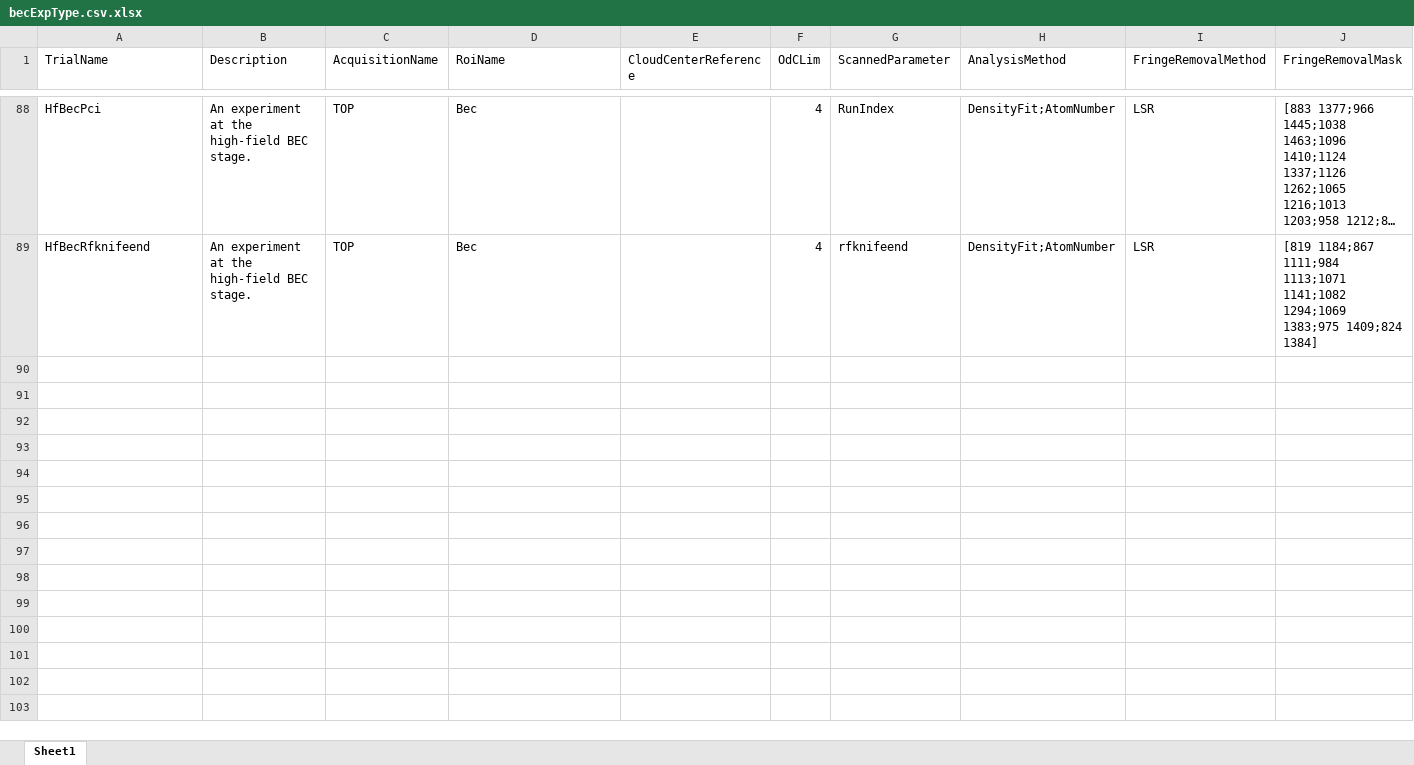
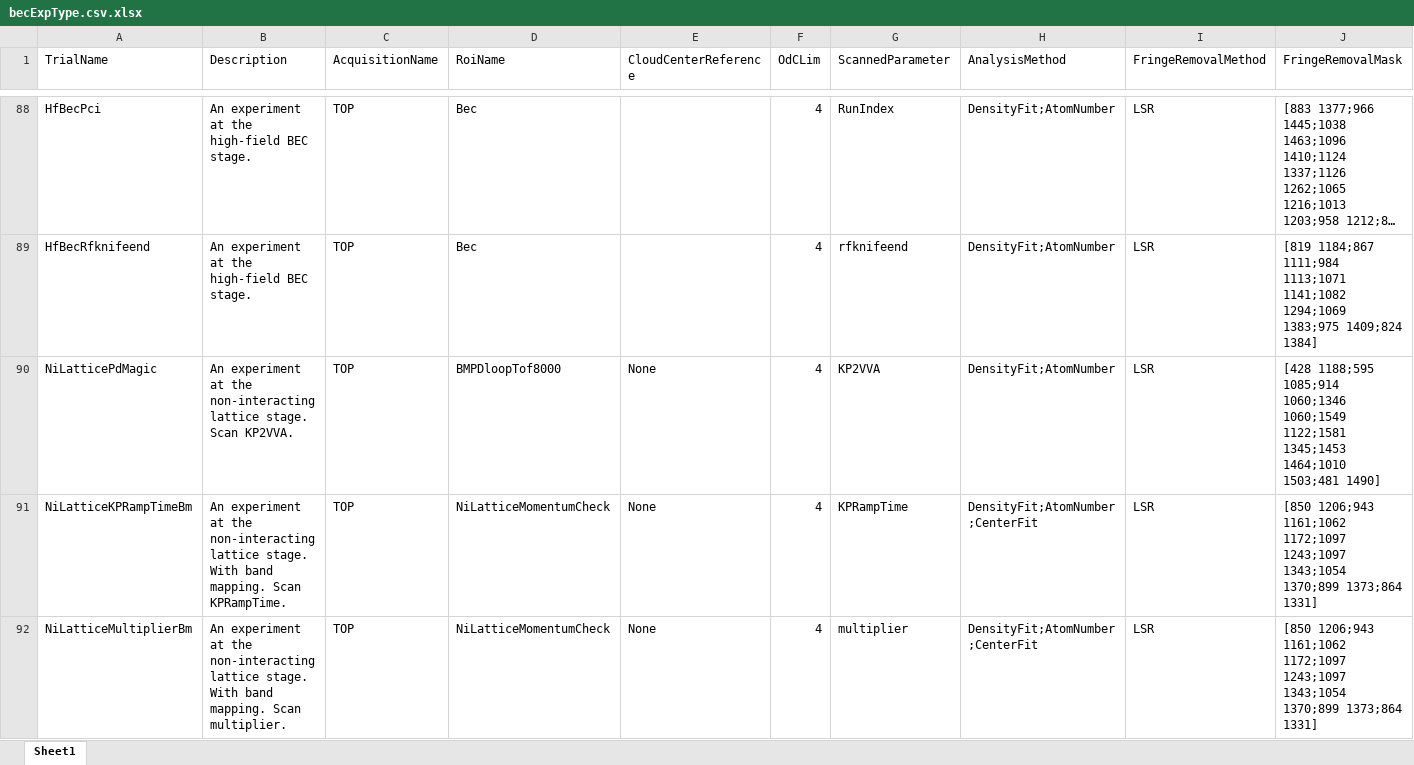
Before and after one commit to weldlabucsb/MMUser, an Excel workbook: config/becExpConfig/becExpType.csv.xlsx, sheet Sheet1, drawn as a sheet; only a part is shown, gaps mark what is left out; long unchanged cells end in …; values as stored, in another font and other column widths than the file's, no borders; rows hold the shown columns only; the diff covers the shown part only; the diff names each change by its address in the sheet, - before the commit and + after, or states it on an @@ line.

```diff
--- a/config/becExpConfig/becExpType.csv.xlsx (sheet Sheet1)
+++ b/config/becExpConfig/becExpType.csv.xlsx (sheet Sheet1)
+row 90: NiLatticePdMagic | An experiment at the non-interacting lattice stage. Scan KP2VVA. | TOP | BMPDloopTof8000 | None | 4 | KP2VVA | DensityFit;AtomNumber | LSR | [428 1188;595 1085;914 1060;1346 1060;1549 1122;1581 1345;1453 1464;1010 1503;481 1490]
+row 91: NiLatticeKPRampTimeBm | An experiment at the non-interacting lattice stage. With band mapping. Scan KPRampTime. | TOP | NiLatticeMomentumCheck | None | 4 | KPRampTime | DensityFit;AtomNumber;CenterFit | LSR | [850 1206;943 1161;1062 1172;1097 1243;1097 1343;1054 1370;899 1373;864 1331]
+row 92: NiLatticeMultiplierBm | An experiment at the non-interacting lattice stage. With band mapping. Scan multiplier. | TOP | NiLatticeMomentumCheck | None | 4 | multiplier | DensityFit;AtomNumber;CenterFit | LSR | [850 1206;943 1161;1062 1172;1097 1243;1097 1343;1054 1370;899 1373;864 1331]
```
Also changed, not shown: 3 added rows and 10 edited cells elsewhere in this sheet, config/acquisitionConfig/roi.csv.xlsx, config/becExpConfig/parameterUnit.csv.xlsx, 9 other files.
